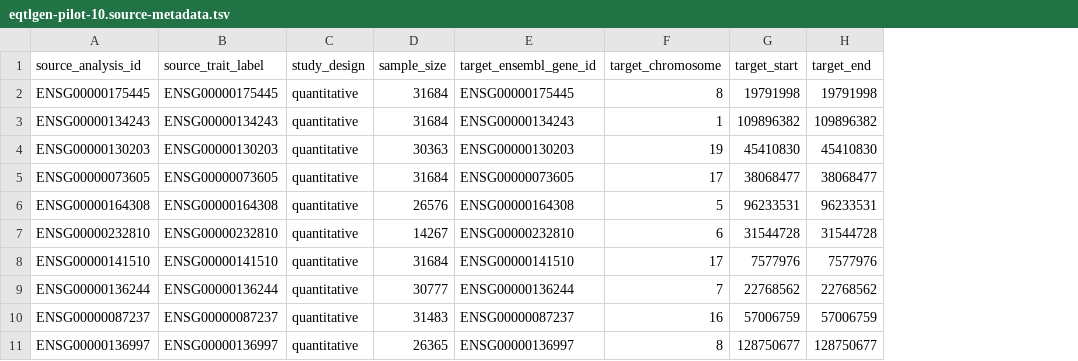
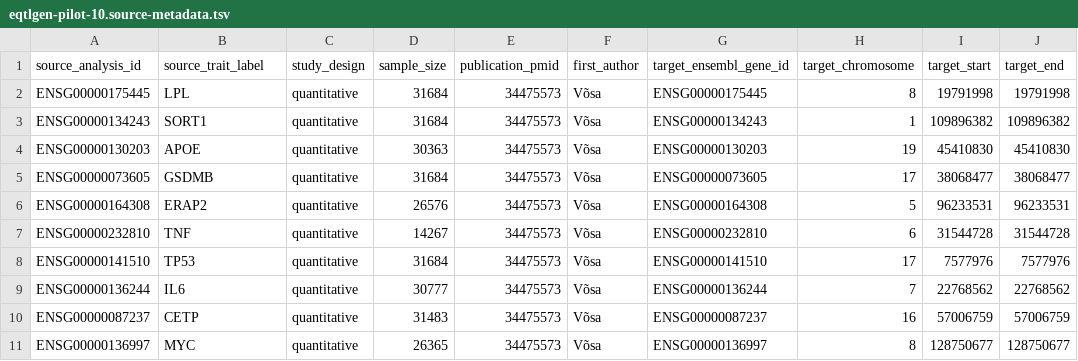
Before and after one commit to opengwas/opengwasdb-stores, a TSV file: resources/generators/eqtlgen-cis-pilot/connectors/eqtlgen-pilot-10.source-metadata.tsv, drawn as a sheet; only a part is shown; the diff names each change by its address in the sheet, - before the commit and + after, or states it on an @@ line.

```diff
--- a/resources/generators/eqtlgen-cis-pilot/connectors/eqtlgen-pilot-10.source-metadata.tsv
+++ b/resources/generators/eqtlgen-cis-pilot/connectors/eqtlgen-pilot-10.source-metadata.tsv
+column E (publication_pmid), rows 2-11: all 34475573
+column F (first_author), rows 2-11: all Võsa
-B2 (source_trait_label): ENSG00000175445
+B2 (source_trait_label): LPL
-B3 (source_trait_label): ENSG00000134243
+B3 (source_trait_label): SORT1
-B4 (source_trait_label): ENSG00000130203
+B4 (source_trait_label): APOE
-B5 (source_trait_label): ENSG00000073605
+B5 (source_trait_label): GSDMB
-B6 (source_trait_label): ENSG00000164308
+B6 (source_trait_label): ERAP2
-B7 (source_trait_label): ENSG00000232810
+B7 (source_trait_label): TNF
-B8 (source_trait_label): ENSG00000141510
+B8 (source_trait_label): TP53
-B9 (source_trait_label): ENSG00000136244
+B9 (source_trait_label): IL6
-B10 (source_trait_label): ENSG00000087237
+B10 (source_trait_label): CETP
-B11 (source_trait_label): ENSG00000136997
+B11 (source_trait_label): MYC
```
Also changed, not shown: resources/generators/eqtlgen-cis-pilot/connectors/eqtlgen-pilot-10.acquisition-manifest.tsv, stores.tsv, 33 other files.
